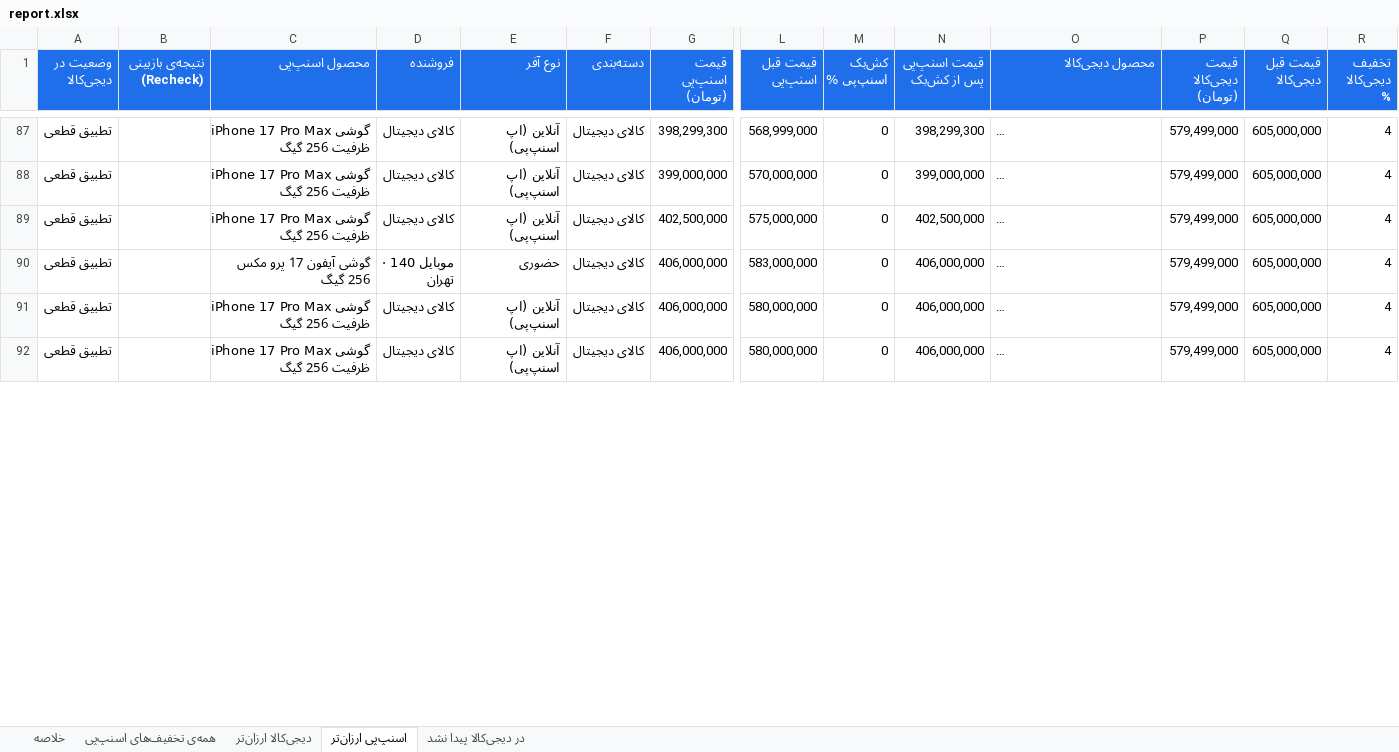
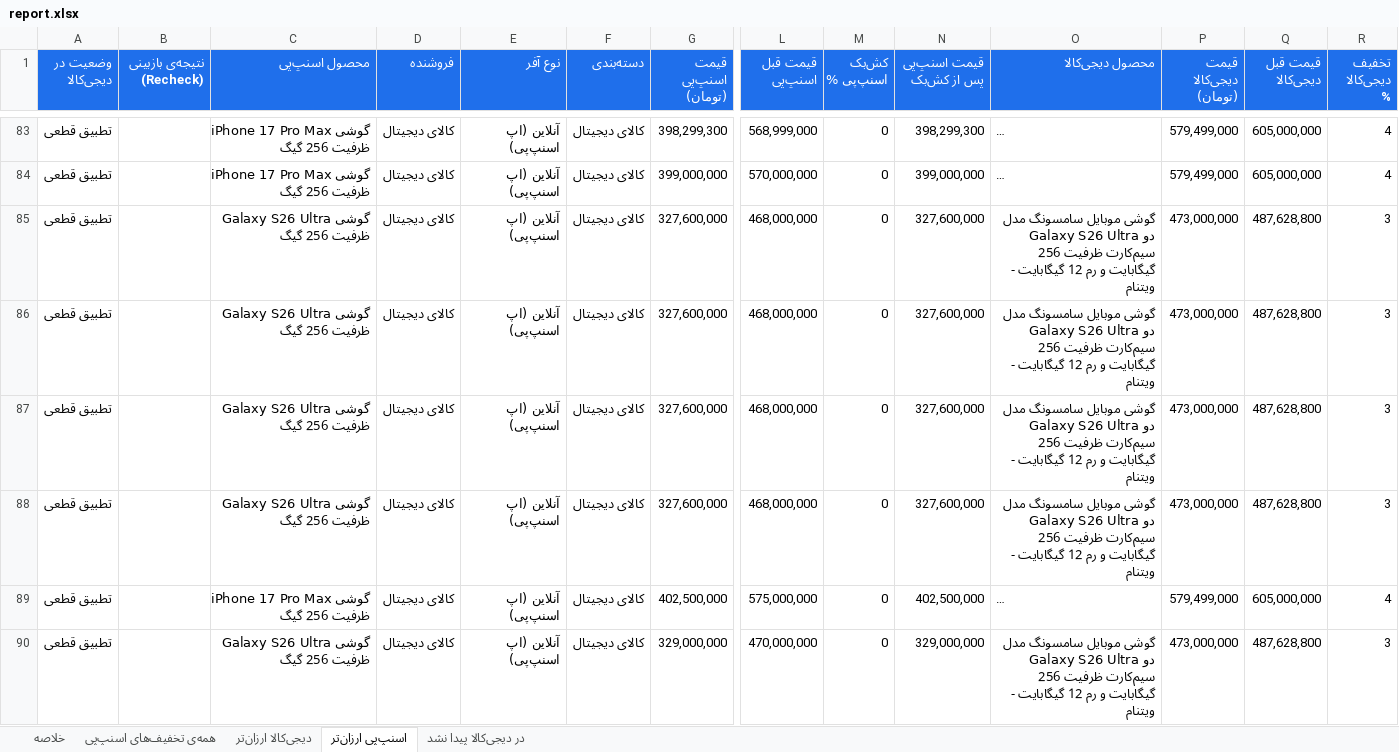
Before and after one commit to Ehsan-Moeininejad/snapppay-vs-digikala, an Excel workbook: data/report.xlsx, sheet اسنپ‌پی ارزان‌تر, drawn as a sheet; only a part is shown, gaps mark what is left out; the shorter side is filled out with more unchanged rows; long unchanged cells end in …; values as stored, in another font and other column widths than the file's, no borders; rows hold the shown columns only; the diff covers the shown part only; the diff names each change by its address in the sheet, - before the commit and + after, or states it on an @@ line.

```diff
--- a/data/report.xlsx (sheet اسنپ‌پی ارزان‌تر)
+++ b/data/report.xlsx (sheet اسنپ‌پی ارزان‌تر)
+row 85: تطبیق قطعی |  | گوشی Galaxy S26 Ultra ظرفیت 256 گیگ | کالای دیجیتال | آنلاین (اپ اسنپ‌پی) | کالای دیجیتال | 327,600,000 | 468,000,000 | 0 | 327,600,000 | گوشی موبایل سامسونگ مدل Galaxy S26 Ultra دو سیم‌کارت ظرفیت 256 گیگابایت و رم 12 گیگابایت - ویتنام | 473,000,000 | 487,628,800 | 3
+row 86: تطبیق قطعی |  | گوشی Galaxy S26 Ultra ظرفیت 256 گیگ | کالای دیجیتال | آنلاین (اپ اسنپ‌پی) | کالای دیجیتال | 327,600,000 | 468,000,000 | 0 | 327,600,000 | گوشی موبایل سامسونگ مدل Galaxy S26 Ultra دو سیم‌کارت ظرفیت 256 گیگابایت و رم 12 گیگابایت - ویتنام | 473,000,000 | 487,628,800 | 3
+row 87: تطبیق قطعی |  | گوشی Galaxy S26 Ultra ظرفیت 256 گیگ | کالای دیجیتال | آنلاین (اپ اسنپ‌پی) | کالای دیجیتال | 327,600,000 | 468,000,000 | 0 | 327,600,000 | گوشی موبایل سامسونگ مدل Galaxy S26 Ultra دو سیم‌کارت ظرفیت 256 گیگابایت و رم 12 گیگابایت - ویتنام | 473,000,000 | 487,628,800 | 3
+row 88: تطبیق قطعی |  | گوشی Galaxy S26 Ultra ظرفیت 256 گیگ | کالای دیجیتال | آنلاین (اپ اسنپ‌پی) | کالای دیجیتال | 327,600,000 | 468,000,000 | 0 | 327,600,000 | گوشی موبایل سامسونگ مدل Galaxy S26 Ultra دو سیم‌کارت ظرفیت 256 گیگابایت و رم 12 گیگابایت - ویتنام | 473,000,000 | 487,628,800 | 3
+row 90: تطبیق قطعی |  | گوشی Galaxy S26 Ultra ظرفیت 256 گیگ | کالای دیجیتال | آنلاین (اپ اسنپ‌پی) | کالای دیجیتال | 329,000,000 | 470,000,000 | 0 | 329,000,000 | گوشی موبایل سامسونگ مدل Galaxy S26 Ultra دو سیم‌کارت ظرفیت 256 گیگابایت و رم 12 گیگابایت - ویتنام | 473,000,000 | 487,628,800 | 3
```
Also changed, not shown: 8 added rows, 16 removed rows and 80 edited cells elsewhere in this sheet, sheet همه‌ی تخفیف‌های اسنپ‌پی, sheet در دیجی‌کالا پیدا نشد, sheet خلاصه, 5 other files.
